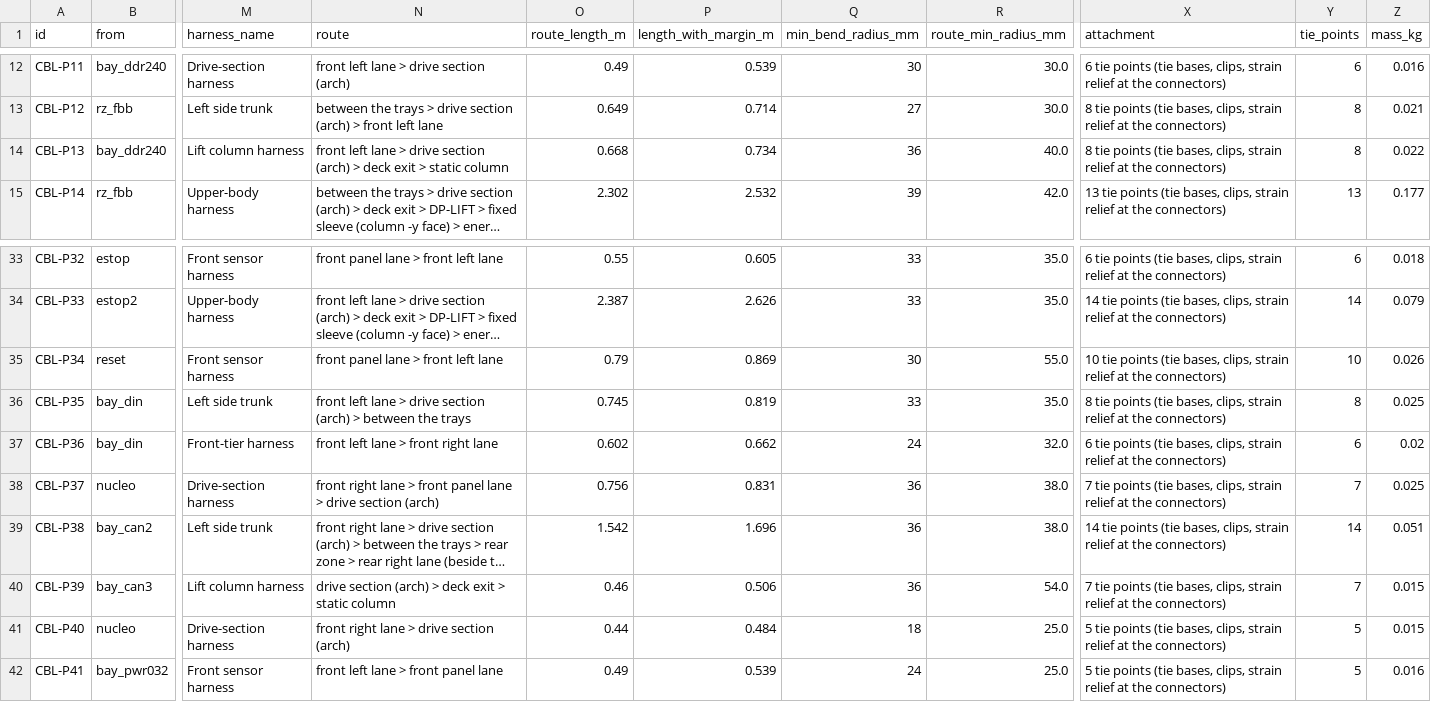
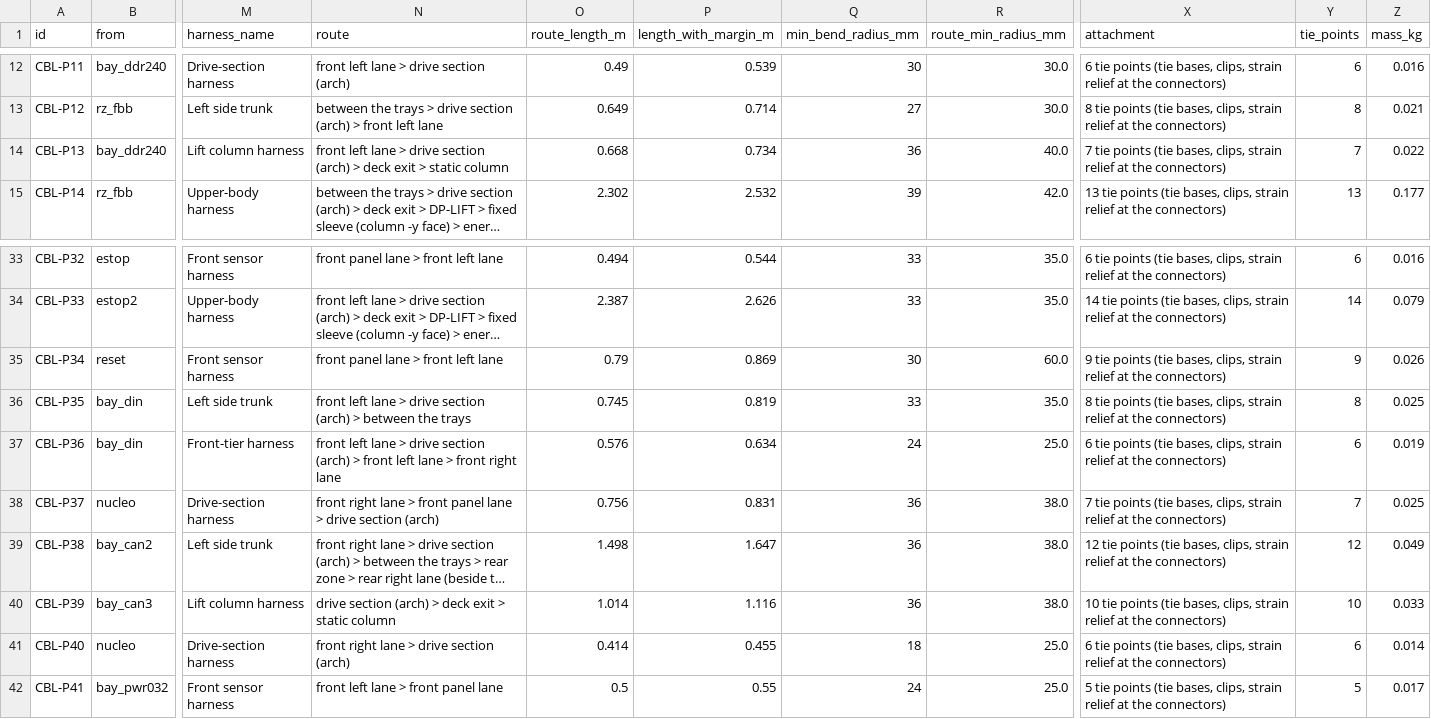
Before and after one commit to openAMRobot/openamrobot-docs, a CSV file: docs/assets/roadmap/model/cable_list.csv, drawn as a sheet; only a part is shown, gaps mark what is left out; long unchanged cells end in …; the diff covers the shown part only; the diff names each change by its address in the sheet, - before the commit and + after, or states it on an @@ line.

```diff
--- a/docs/assets/roadmap/model/cable_list.csv
+++ b/docs/assets/roadmap/model/cable_list.csv
-X14 (attachment): 8 tie points…
+X14 (attachment): 7 tie points…
-Y14 (tie_points): 8
+Y14 (tie_points): 7
-O33 (route_length_m): 0.55
+O33 (route_length_m): 0.494
-P33 (length_with_margin_m): 0.605
+P33 (length_with_margin_m): 0.544
-Z33 (mass_kg): 0.018
+Z33 (mass_kg): 0.016
-R35 (route_min_radius_mm): 55.0
+R35 (route_min_radius_mm): 60.0
-X35 (attachment): 10 tie points…
+X35 (attachment): 9 tie points…
-Y35 (tie_points): 10
+Y35 (tie_points): 9
-N37 (route): …lane > front right…
+N37 (route): …lane > drive section (arch) > front left lane > front right…
-O37 (route_length_m): 0.602
+O37 (route_length_m): 0.576
-P37 (length_with_margin_m): 0.662
+P37 (length_with_margin_m): 0.634
-R37 (route_min_radius_mm): 32.0
+R37 (route_min_radius_mm): 25.0
-Z37 (mass_kg): 0.02
+Z37 (mass_kg): 0.019
-O39 (route_length_m): 1.542
+O39 (route_length_m): 1.498
-P39 (length_with_margin_m): 1.696
+P39 (length_with_margin_m): 1.647
-X39 (attachment): 14 tie points…
+X39 (attachment): 12 tie points…
-Y39 (tie_points): 14
+Y39 (tie_points): 12
-Z39 (mass_kg): 0.051
+Z39 (mass_kg): 0.049
-O40 (route_length_m): 0.46
+O40 (route_length_m): 1.014
-P40 (length_with_margin_m): 0.506
+P40 (length_with_margin_m): 1.116
-R40 (route_min_radius_mm): 54.0
+R40 (route_min_radius_mm): 38.0
-X40 (attachment): 7 tie points…
+X40 (attachment): 10 tie points…
-Y40 (tie_points): 7
+Y40 (tie_points): 10
-Z40 (mass_kg): 0.015
+Z40 (mass_kg): 0.033
-O41 (route_length_m): 0.44
+O41 (route_length_m): 0.414
-P41 (length_with_margin_m): 0.484
+P41 (length_with_margin_m): 0.455
-X41 (attachment): 5 tie points…
+X41 (attachment): 6 tie points…
-Y41 (tie_points): 5
+Y41 (tie_points): 6
-Z41 (mass_kg): 0.015
+Z41 (mass_kg): 0.014
-O42 (route_length_m): 0.49
+O42 (route_length_m): 0.5
-P42 (length_with_margin_m): 0.539
+P42 (length_with_margin_m): 0.55
-Z42 (mass_kg): 0.016
+Z42 (mass_kg): 0.017
```
Also changed, not shown: 87 edited cells elsewhere in this file, docs/assets/roadmap/model/assembly_sequence.csv, docs/assets/roadmap/model/fastener_schedule.csv, 55 other files.
